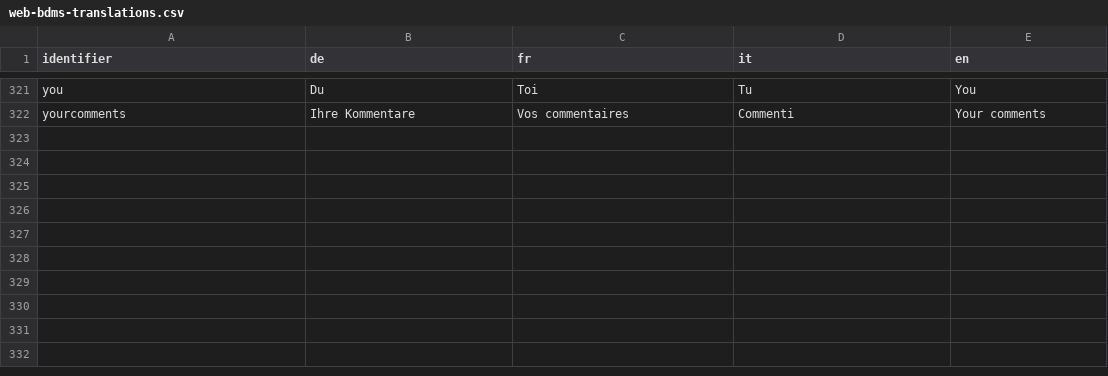
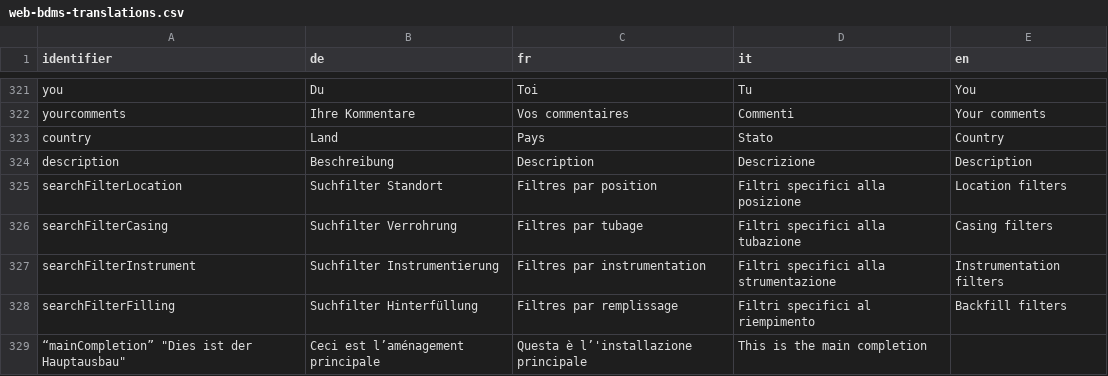
Before and after one commit to ist-supsi/doc-bdms, a CSV file: i18n/web-bdms-translations.csv, drawn as a sheet; only a part is shown, gaps mark what is left out; the diff names each change by its address in the sheet, - before the commit and + after, or states it on an @@ line.

Commit message:
feat : Add new translations that Michael sent.

```diff
--- a/i18n/web-bdms-translations.csv
+++ b/i18n/web-bdms-translations.csv
+row 323: country | Land | Pays | Stato | Country
+row 324: description | Beschreibung | Description | Descrizione | Description
+row 325: searchFilterLocation | Suchfilter Standort | Filtres par position | Filtri specifici alla posizione | Location filters
+row 326: searchFilterCasing | Suchfilter Verrohrung | Filtres par tubage | Filtri specifici alla tubazione | Casing filters
+row 327: searchFilterInstrument | Suchfilter Instrumentierung | Filtres par instrumentation | Filtri specifici alla strumentazione | Instrumentation filters
+row 328: searchFilterFilling | Suchfilter Hinterfüllung | Filtres par remplissage | Filtri specifici al riempimento | Backfill filters
+row 329: “mainCompletion” "Dies ist der Hauptausbau" | Ceci est l’aménagement principale | Questa è l’'installazione principale | This is the main completion
```
